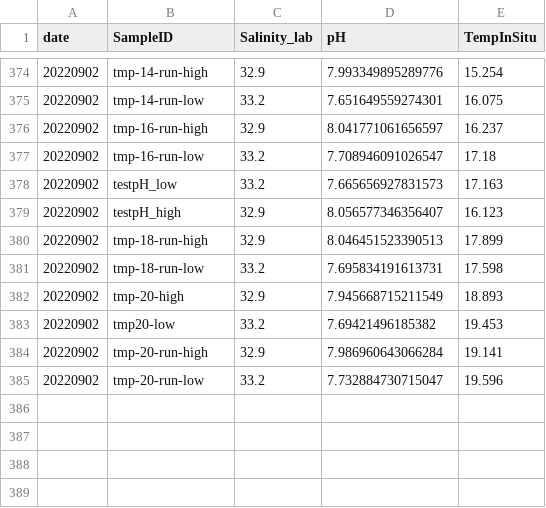
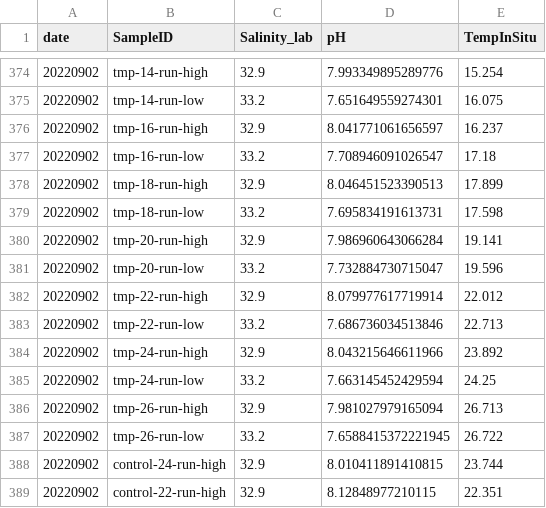
Before and after one commit to ROBD1005/Research, a CSV file: Data/Experiment_Data/Mesocosm_Tank_pH/pHTotal.csv, drawn as a sheet; only a part is shown, gaps mark what is left out; removed rows and columns are numbered as before the commit, all else as after; the diff names each change by its address in the sheet, - before the commit and + after, or states it on an @@ line.

```diff
--- a/Data/Experiment_Data/Mesocosm_Tank_pH/pHTotal.csv
+++ b/Data/Experiment_Data/Mesocosm_Tank_pH/pHTotal.csv
-row 378: 20220902 | testpH_low | 33.2 | 7.665656927831573 | 17.163
-row 379: 20220902 | testpH_high | 32.9 | 8.056577346356407 | 16.123
-row 382: 20220902 | tmp-20-high | 32.9 | 7.945668715211549 | 18.893
-row 383: 20220902 | tmp20-low | 33.2 | 7.69421496185382 | 19.453
+row 382: 20220902 | tmp-22-run-high | 32.9 | 8.079977617719914 | 22.012
+row 383: 20220902 | tmp-22-run-low | 33.2 | 7.686736034513846 | 22.713
+row 384: 20220902 | tmp-24-run-high | 32.9 | 8.043215646611966 | 23.892
+row 385: 20220902 | tmp-24-run-low | 33.2 | 7.663145452429594 | 24.25
+row 386: 20220902 | tmp-26-run-high | 32.9 | 7.981027979165094 | 26.713
+row 387: 20220902 | tmp-26-run-low | 33.2 | 7.6588415372221945 | 26.722
+row 388: 20220902 | control-24-run-high | 32.9 | 8.010411891410815 | 23.744
+row 389: 20220902 | control-22-run-high | 32.9 | 8.12848977210115 | 22.351
```
Also changed, not shown: Data/Experiment_Data/Mesocosm_Tank_pH/pH_mesocosm.csv, 1 other file.
